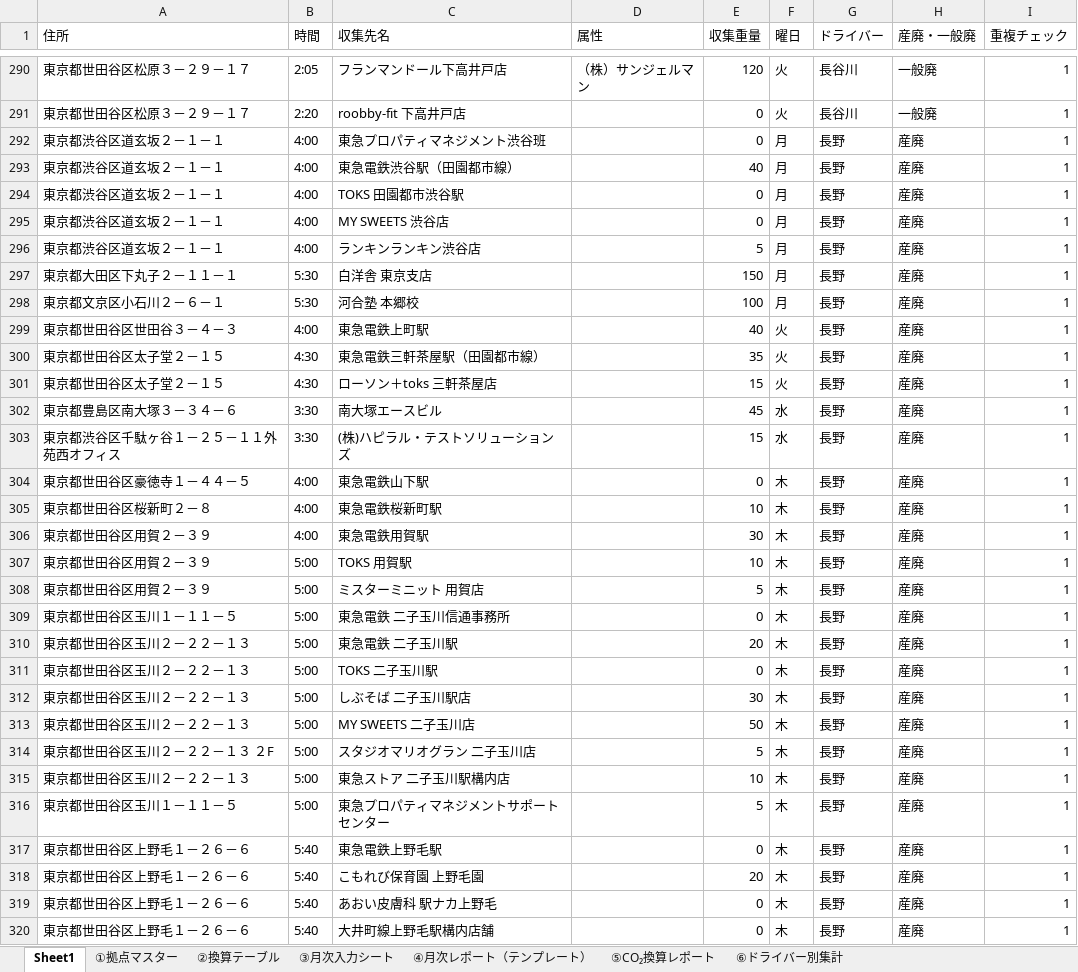
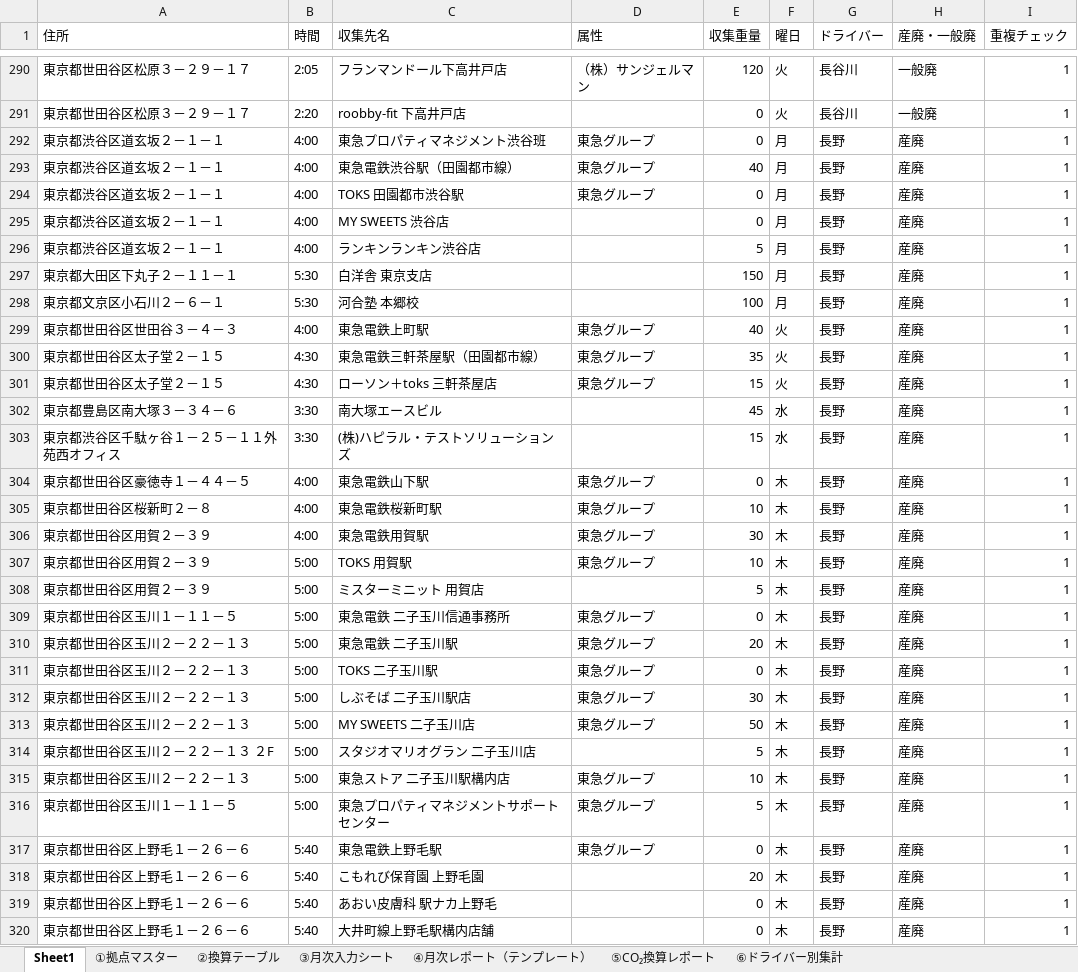
Before and after one commit to monomapblog-ui/sacure, an Excel workbook: サキュレ_拠点マスターv5_D列更新.xlsx, sheet Sheet1, drawn as a sheet; only a part is shown, gaps mark what is left out; values as stored, in another font and other column widths than the file's, no cell formats; the diff covers the shown part only; the diff names each change by its address in the sheet, - before the commit and + after, or states it on an @@ line.

```diff
--- a/サキュレ_拠点マスターv5_D列更新.xlsx (sheet Sheet1)
+++ b/サキュレ_拠点マスターv5_D列更新.xlsx (sheet Sheet1)
-D292:D294 (属性): (empty)
+D292:D294 (属性): 東急グループ
-D299:D301 (属性): (empty)
+D299:D301 (属性): 東急グループ
-D304:D307 (属性): (empty)
+D304:D307 (属性): 東急グループ
-D309:D313 (属性): (empty)
+D309:D313 (属性): 東急グループ
-D315:D317 (属性): (empty)
+D315:D317 (属性): 東急グループ
```
Also changed, not shown: 87 edited cells elsewhere in this sheet, cell formats.
